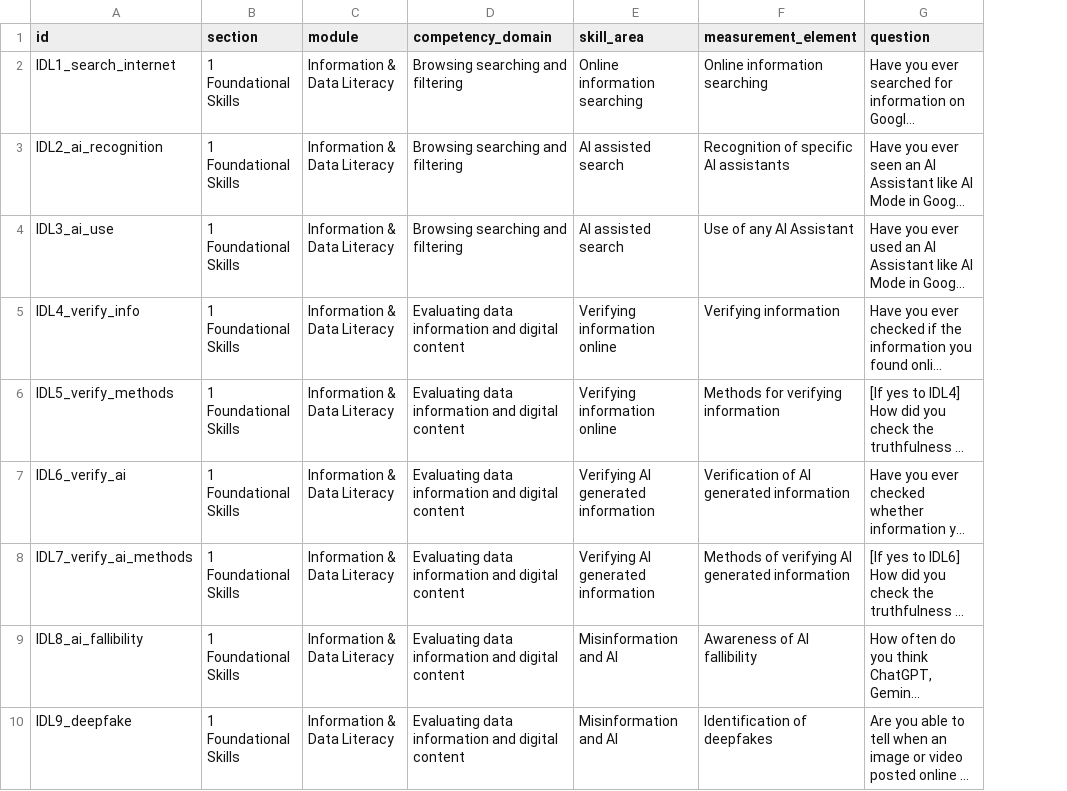
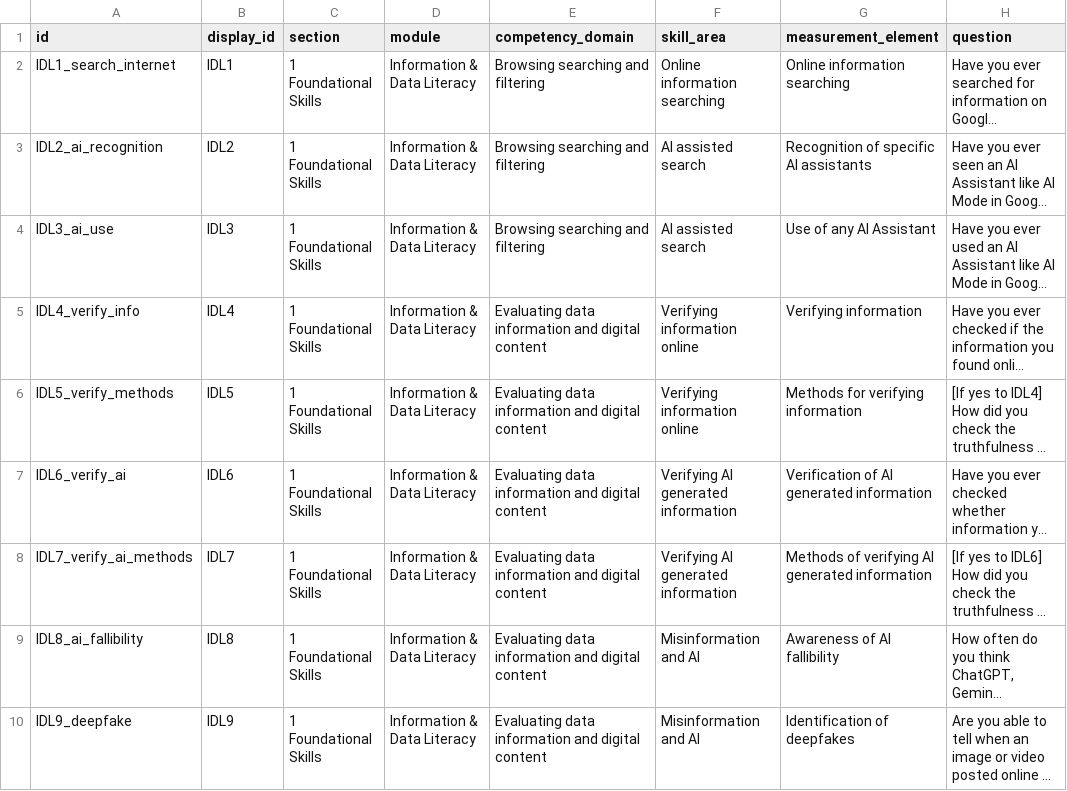
Before and after one commit to yunachelsea-stack/skills, a CSV file: digital-skills-survey/data/items.csv, drawn as a sheet; only a part is shown; long unchanged cells end in …; the diff names each change by its address in the sheet, - before the commit and + after, or states it on an @@ line.

```diff
--- a/digital-skills-survey/data/items.csv
+++ b/digital-skills-survey/data/items.csv
+column B (display_id), rows 2-10: IDL1 | IDL2 | IDL3 | IDL4 | IDL5 | IDL6 | IDL7 | IDL8 | IDL9
```
Also changed, not shown: digital-skills-survey/data/items_population_specific.csv.
